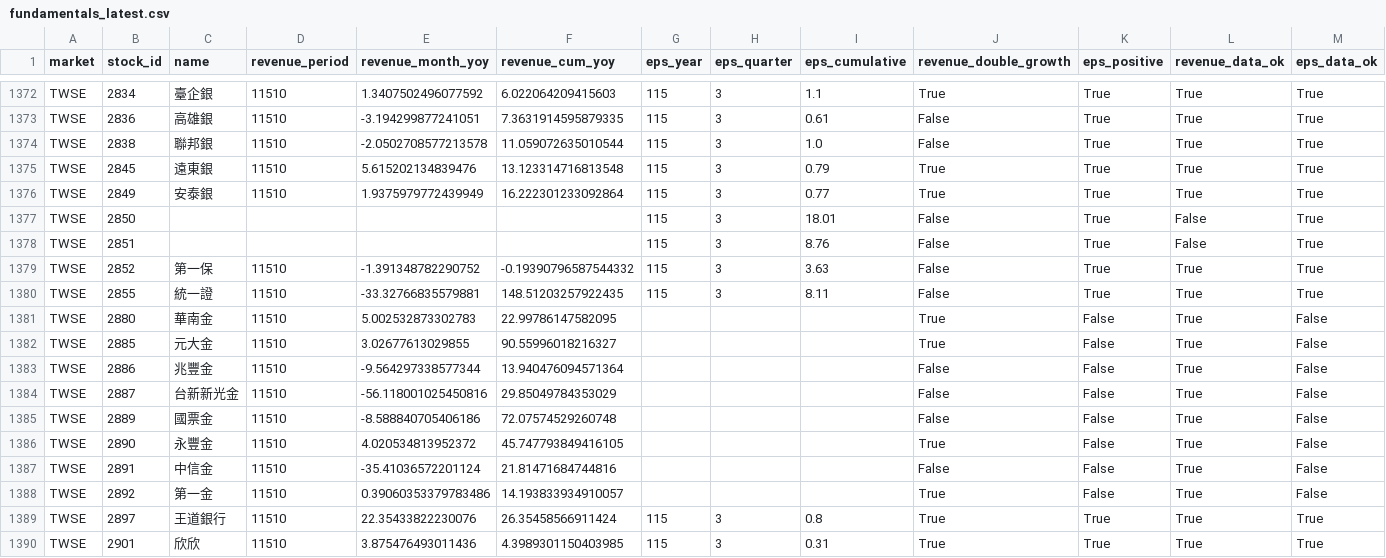
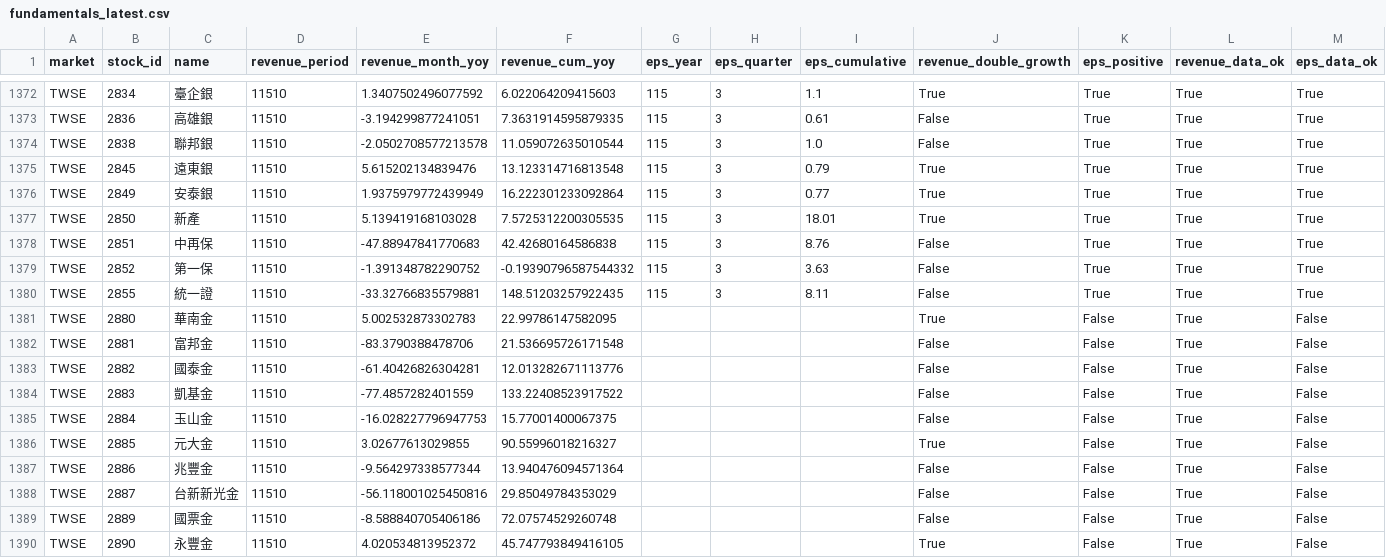
Before and after one commit to pc1172026-ctrl/yts-stock-scanner, a CSV file: data/stage1/fundamentals_latest.csv, drawn as a sheet; only a part is shown, gaps mark what is left out; the shorter side is filled out with more unchanged rows.

```diff
--- a/data/stage1/fundamentals_latest.csv
+++ b/data/stage1/fundamentals_latest.csv
@@ -1376,4 +1376,4 @@ TWSE,2845,遠東銀,11510,5.615202134839476,13.123314716813548,115,3,0.79,True,T
 TWSE,2849,安泰銀,11510,1.9375979772439949,16.222301233092864,115,3,0.77,True,True,True,True
-TWSE,2850,,,,,115,3,18.01,False,True,False,True
-TWSE,2851,,,,,115,3,8.76,False,True,False,True
+TWSE,2850,新產,11510,5.139419168103028,7.5725312200305535,115,3,18.01,True,True,True,True
+TWSE,2851,中再保,11510,-47.88947841770683,42.42680164586838,115,3,8.76,False,True,True,True
 TWSE,2852,第一保,11510,-1.391348782290752,-0.19390796587544332,115,3,3.63,False,True,True,True
@@ -1381,2 +1381,6 @@ TWSE,2855,統一證,11510,-33.32766835579881,148.51203257922435,115,3,8.11,False
 TWSE,2880,華南金,11510,5.002532873302783,22.99786147582095,,,,True,False,True,False
+TWSE,2881,富邦金,11510,-83.3790388478706,21.536695726171548,,,,False,False,True,False
+TWSE,2882,國泰金,11510,-61.40426826304281,12.013282671113776,,,,False,False,True,False
+TWSE,2883,凱基金,11510,-77.4857282401559,133.22408523917522,,,,False,False,True,False
+TWSE,2884,玉山金,11510,-16.028227796947753,15.77001400067375,,,,False,False,True,False
 TWSE,2885,元大金,11510,3.02677613029855,90.55996018216327,,,,True,False,True,False
```
Also changed, not shown: 1 other file.
